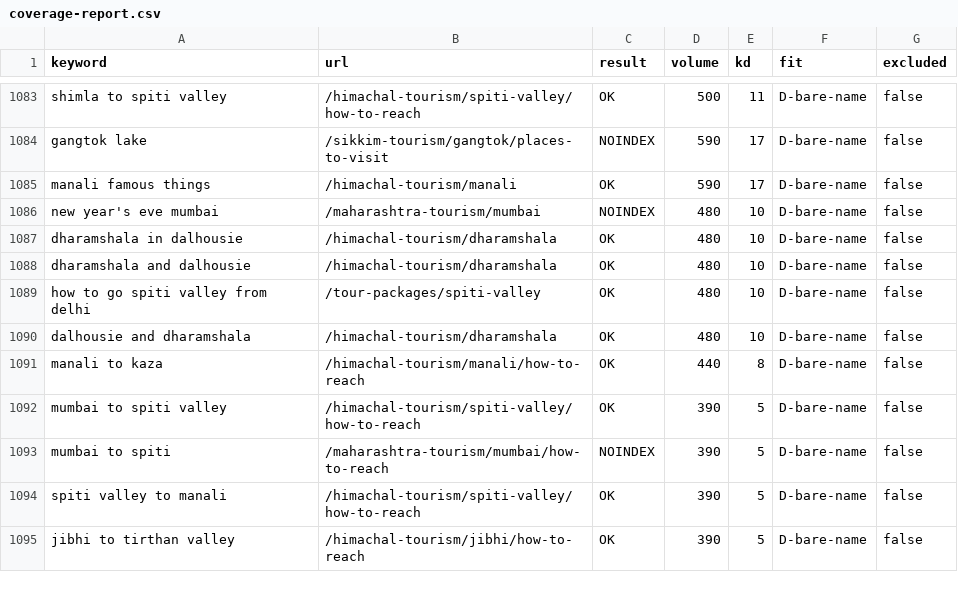
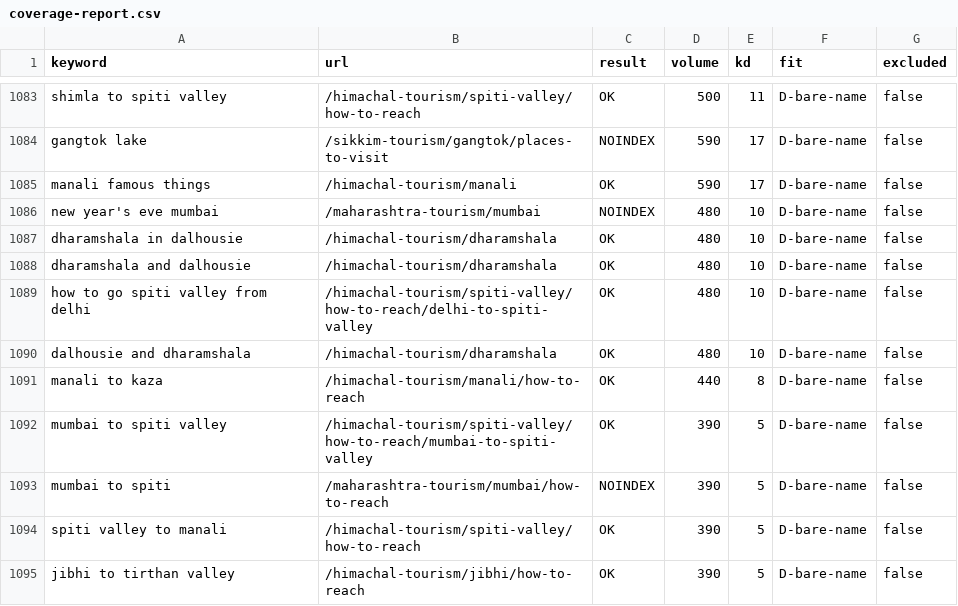
Before and after one commit to viakashmir/leadsite, a CSV file: docs/keyword-research/coverage-report.csv, drawn as a sheet; only a part is shown, gaps mark what is left out; the diff covers the shown part only.

```diff
--- a/docs/keyword-research/coverage-report.csv
+++ b/docs/keyword-research/coverage-report.csv
@@ -1088,6 +1088,6 @@ keyword,url,result,volume,kd,fit,excluded
 "dharamshala and dalhousie","/himachal-tourism/dharamshala","OK","480","10","D-bare-name","false"
-"how to go spiti valley from delhi","/tour-packages/spiti-valley","OK","480","10","D-bare-name","false"
+"how to go spiti valley from delhi","/himachal-tourism/spiti-valley/how-to-reach/delhi-to-spiti-valley","OK","480","10","D-bare-name","false"
 "dalhousie and dharamshala","/himachal-tourism/dharamshala","OK","480","10","D-bare-name","false"
 "manali to kaza","/himachal-tourism/manali/how-to-reach","OK","440","8","D-bare-name","false"
-"mumbai to spiti valley","/himachal-tourism/spiti-valley/how-to-reach","OK","390","5","D-bare-name","false"
+"mumbai to spiti valley","/himachal-tourism/spiti-valley/how-to-reach/mumbai-to-spiti-valley","OK","390","5","D-bare-name","false"
 "mumbai to spiti","/maharashtra-tourism/mumbai/how-to-reach","NOINDEX","390","5","D-bare-name","false"
```
Also changed, not shown: 20 edited cells elsewhere in this file, 11 other files.
